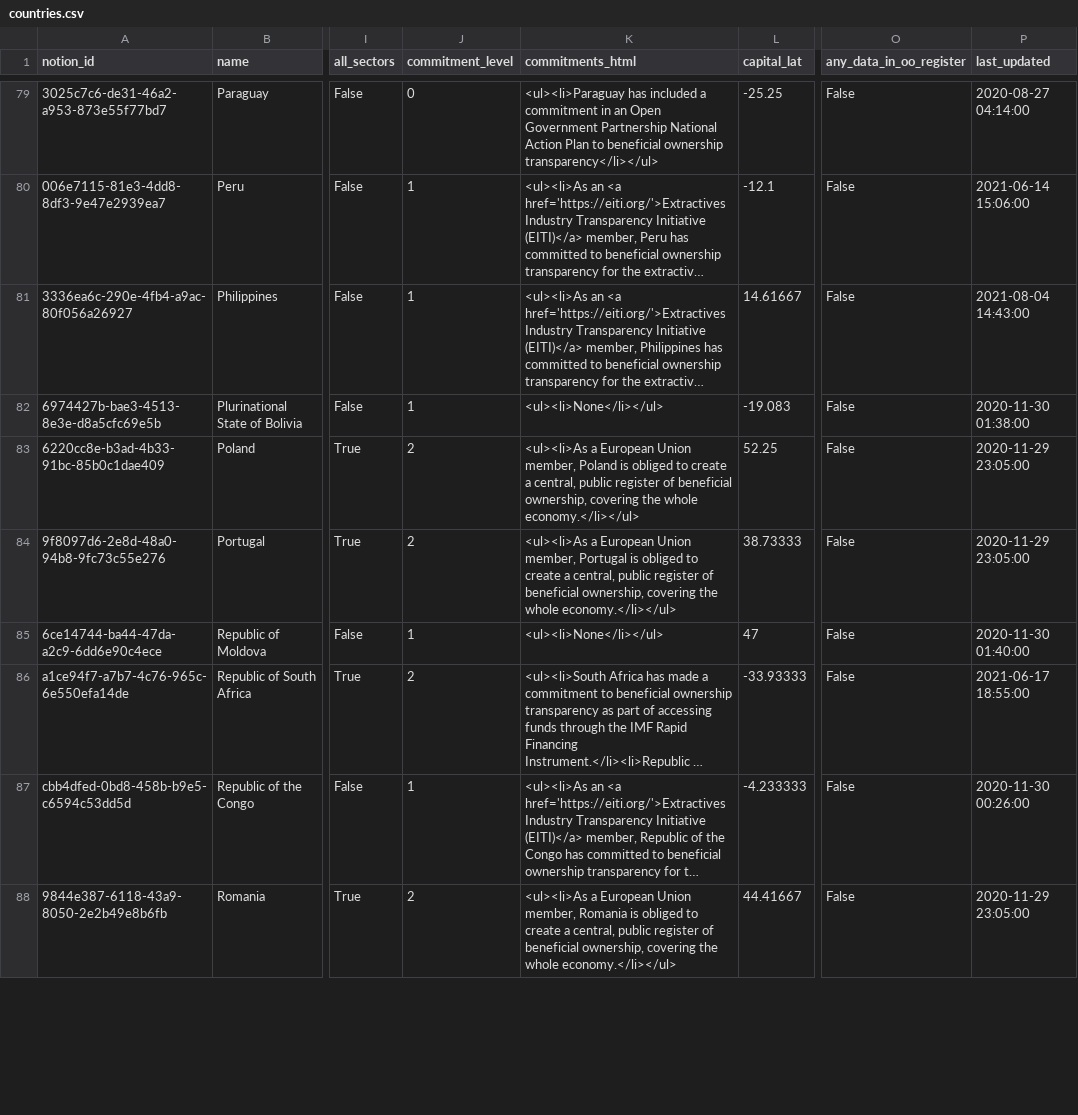
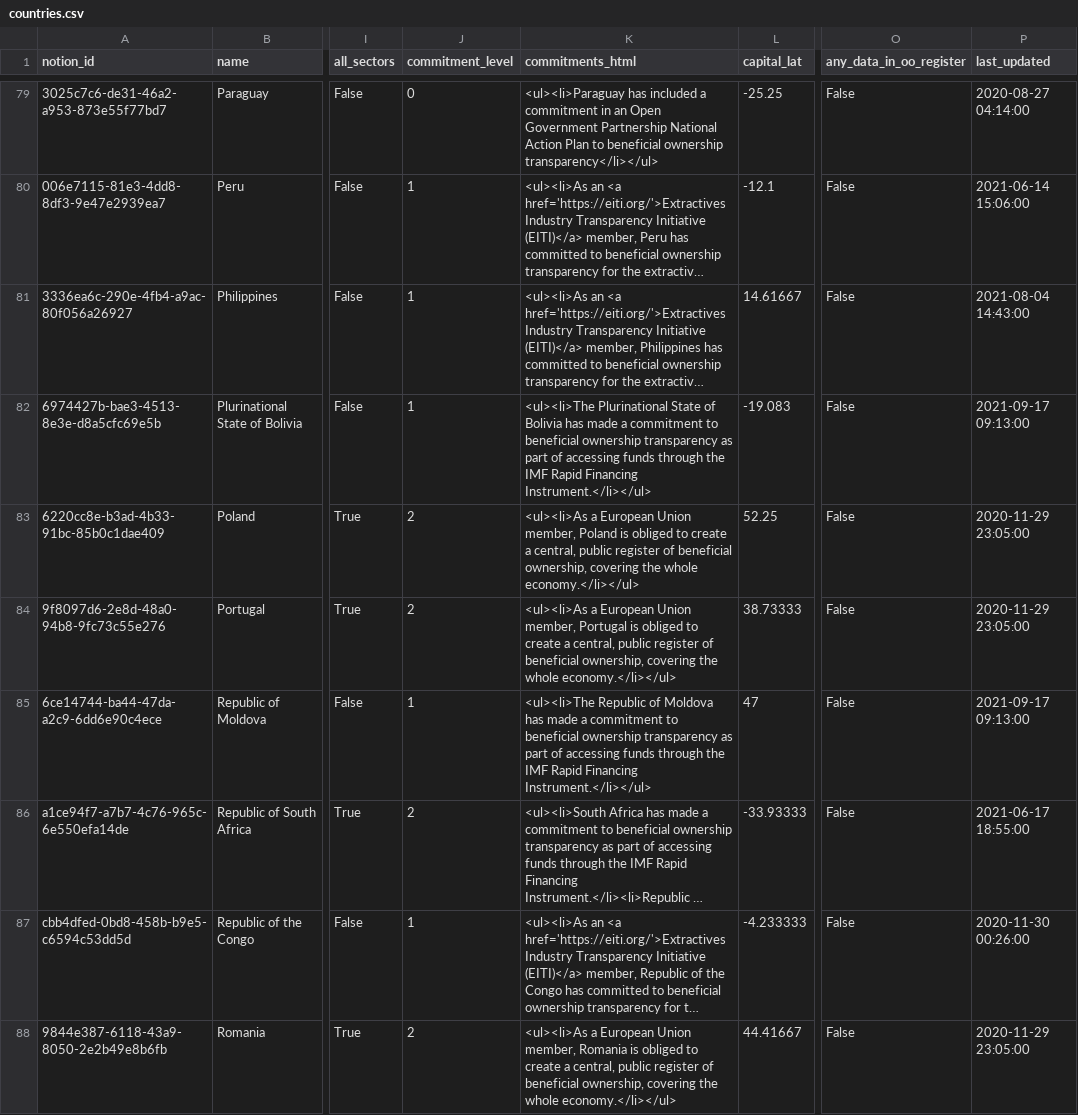
Before and after one commit to openownership/openownership.beta, a CSV file: _data/countries.csv, drawn as a sheet; only a part is shown, gaps mark what is left out; long unchanged cells end in …; the diff covers the shown part only; the diff names each change by its address in the sheet, - before the commit and + after, or states it on an @@ line.

Commit message:
Automated updates to country tracker data

```diff
--- a/_data/countries.csv
+++ b/_data/countries.csv
-K82 (commitments_html): <ul><li>None</li></ul>
+K82 (commitments_html): <ul><li>The Plurinational State of Bolivia has made a commitment to beneficial ownership transparency as part of accessing funds through the IMF Rapid Financing Instrument.</li></ul>
-P82 (last_updated): 2020-11-30 01:38:00
+P82 (last_updated): 2021-09-17 09:13:00
-K85 (commitments_html): <ul><li>None</li></ul>
+K85 (commitments_html): <ul><li>The Republic of Moldova has made a commitment to beneficial ownership transparency as part of accessing funds through the IMF Rapid Financing Instrument.</li></ul>
-P85 (last_updated): 2020-11-30 01:40:00
+P85 (last_updated): 2021-09-17 09:13:00
```
Also changed, not shown: 55 edited cells elsewhere in this file.
